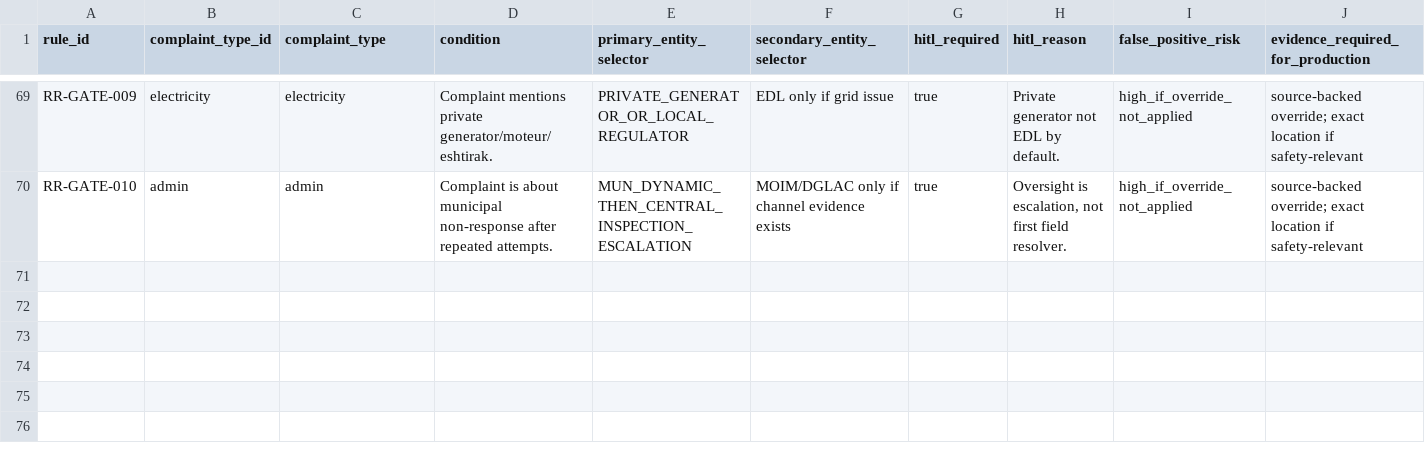
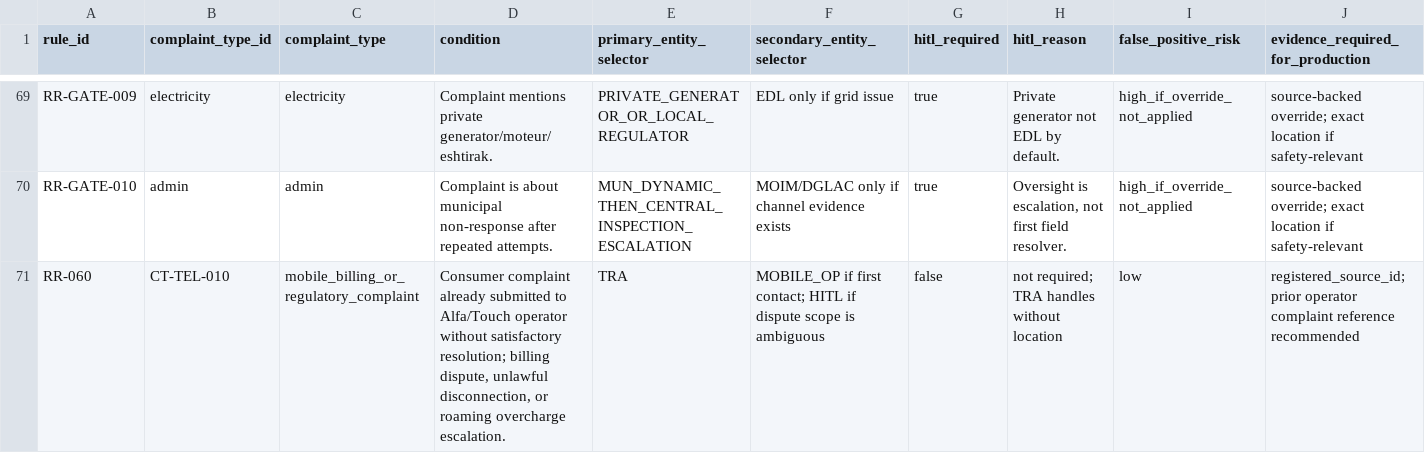
Before and after one commit to SleimanMh/CedarFix-AI, a CSV file: data/knowledge_base/routing_rules.csv, drawn as a sheet; only a part is shown, gaps mark what is left out; rows hold the shown columns only; the diff names each change by its address in the sheet, - before the commit and + after, or states it on an @@ line.

Commit message:
kb: add TRA entity + telecom billing routing + vocab TELECOM sector
- public_entities_extended.csv: add TRA (Telecommunications Regulatory Authority)
  * entity_id=TRA, hotline/phone=1739, url=https://www.tra.gov.lb/
  * routing role: telecom regulator for escalated mobile billing disputes
  * not_responsible_for: direct network outages (use OGERO/MOBILE_OP first)

- complaint_taxonomy.csv: add CT-TEL-010 mobile_billing_or_regulatory_complaint
  * category=telecom, default_primary_entity_selector=TRA
  * Arabizi example: Alfa rakkabtli fattoure ghalt, shakkait w ma hajou

- routing_rules.csv: add RR-060 for CT-TEL-010 -> TRA
  * hitl_required=false (TRA handles nationally, no location needed)

- sector_agency_map.csv: TELECOM escalation_entity set to TRA
  * Updated routing_notes to mention TRA 1739 for billing escalation

- arabizi_vocabulary.json: add TELECOM sector keywords (66 phrases, 5 issue types)
  * internet_outage, mobile_network, billing_dispute, landline_fault, telecom_cable
  * Fixes: TELECOM sector was completely empty, all telecom complaints fell to HITL

- src/route_complaint.py:
  * Add _BILLING_REGULATORY_RE + _detect_billing_regulatory() helper
  * Add TELECOM billing override in route() (parallel to national road override)
  * Exempt TRA/CENTRAL_INSPECTION/CDR from location-missing HITL gate

```diff
--- a/data/knowledge_base/routing_rules.csv
+++ b/data/knowledge_base/routing_rules.csv
+row 71: RR-060 | CT-TEL-010 | mobile_billing_or_regulatory_complaint | Consumer complaint already submitted to Alfa/Touch operator without satisfactory resolution; billing dispute, unlawful disconnection, or roaming overcharge escalation. | TRA | MOBILE_OP if first contact; HITL if dispute scope is ambiguous | false | not required; TRA handles without location | low | registered_source_id; prior operator complaint reference recommended
```
Also changed, not shown: data/knowledge_base/complaint_taxonomy.csv, data/knowledge_base/public_entities_extended.csv, 3 other files.
